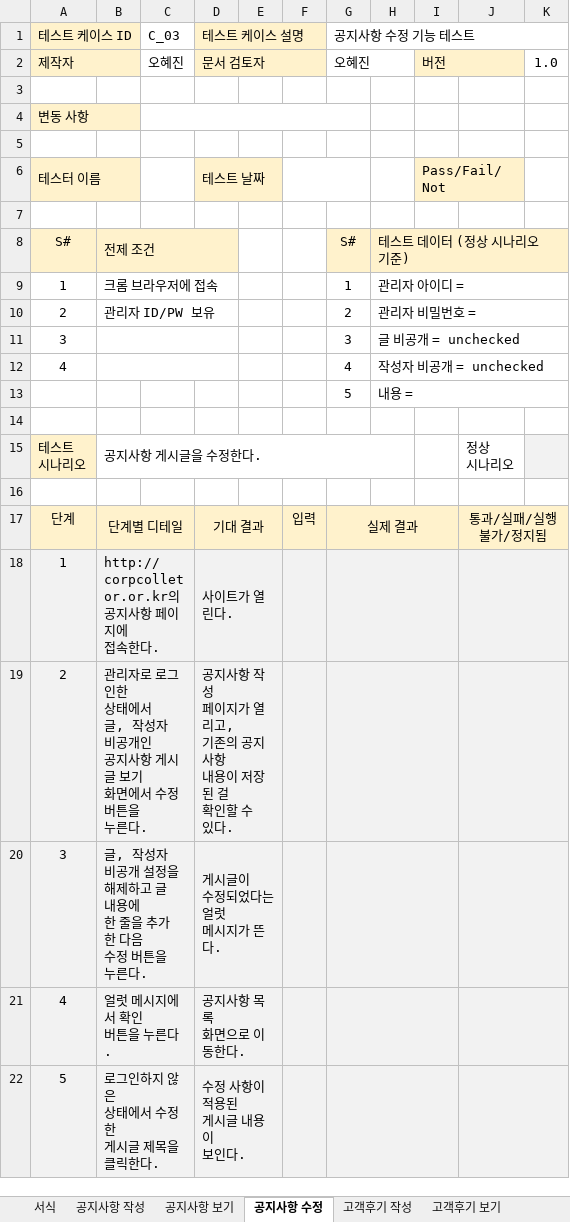
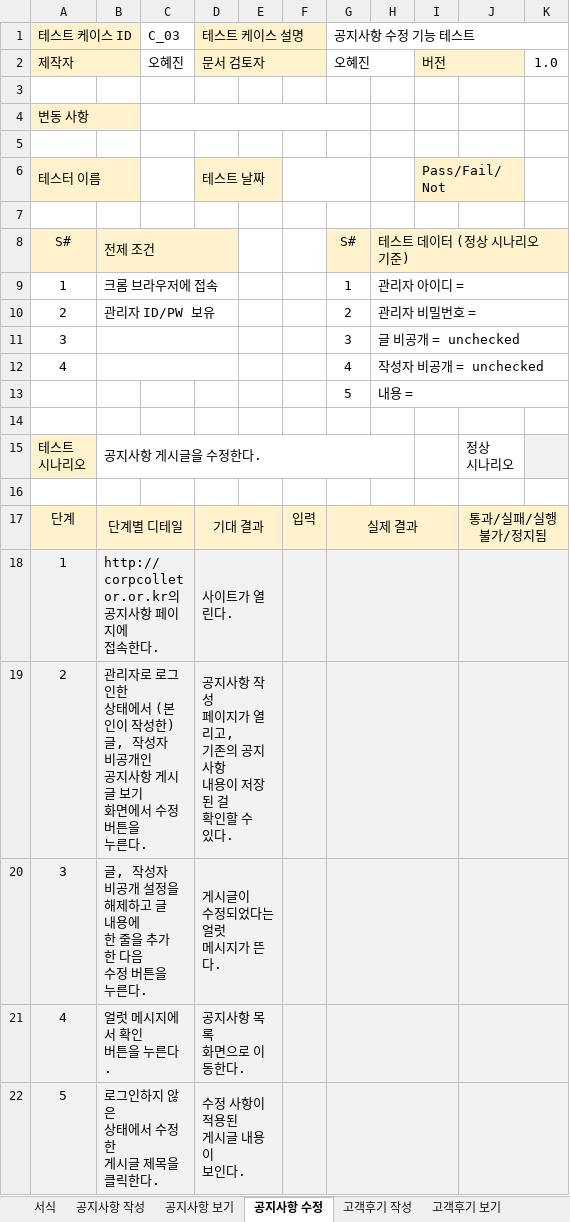
Before and after one commit to DrawGreen2021/Test, an Excel workbook: 테스트 케이스/CommunityTC.xlsx, sheet 공지사항 수정, drawn as a sheet; values as stored, in another font and other column widths than the file's, no borders; ↵ is a line break in a cell; the diff names each change by its address in the sheet, - before the commit and + after, or states it on an @@ line.

Commit message:
작성 페이지 문장 설명 추가

```diff
--- a/테스트 케이스/CommunityTC.xlsx (sheet 공지사항 수정)
+++ b/테스트 케이스/CommunityTC.xlsx (sheet 공지사항 수정)
-B19: …태에서 ↵ 글, 작성…
+B19: …태에서 (본인이 작성한) ↵ 글, 작성…
```
Also changed, not shown: sheet 고객후기 수정.
